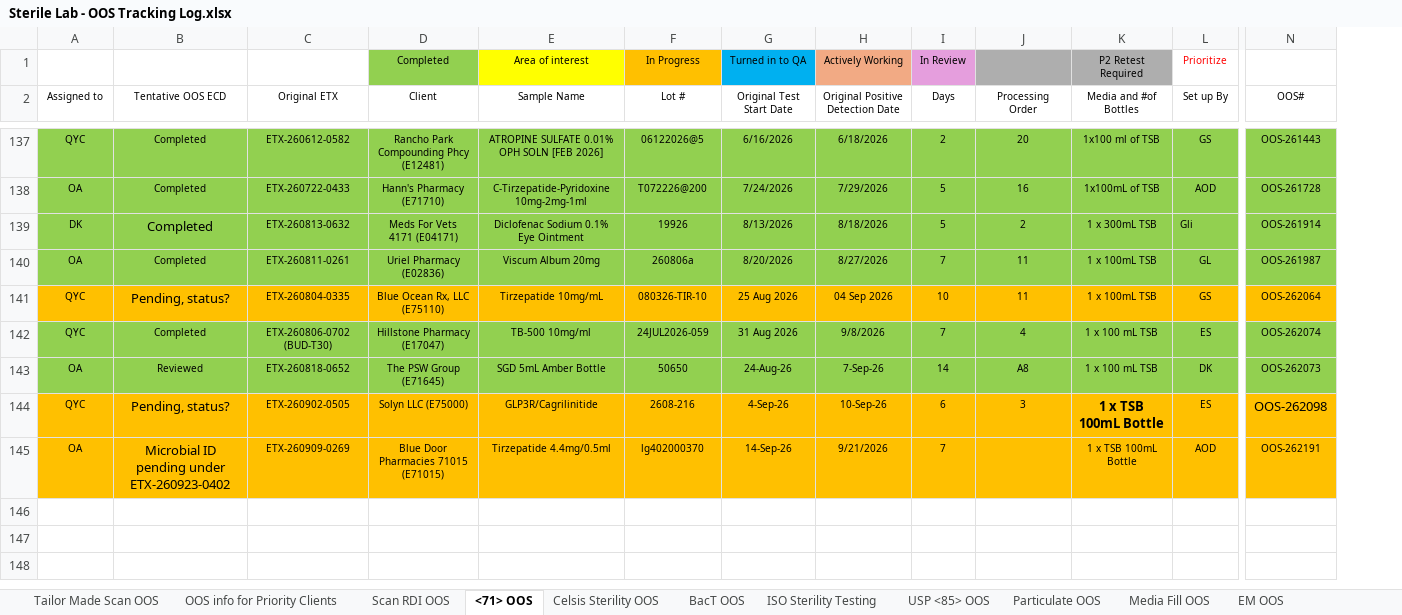
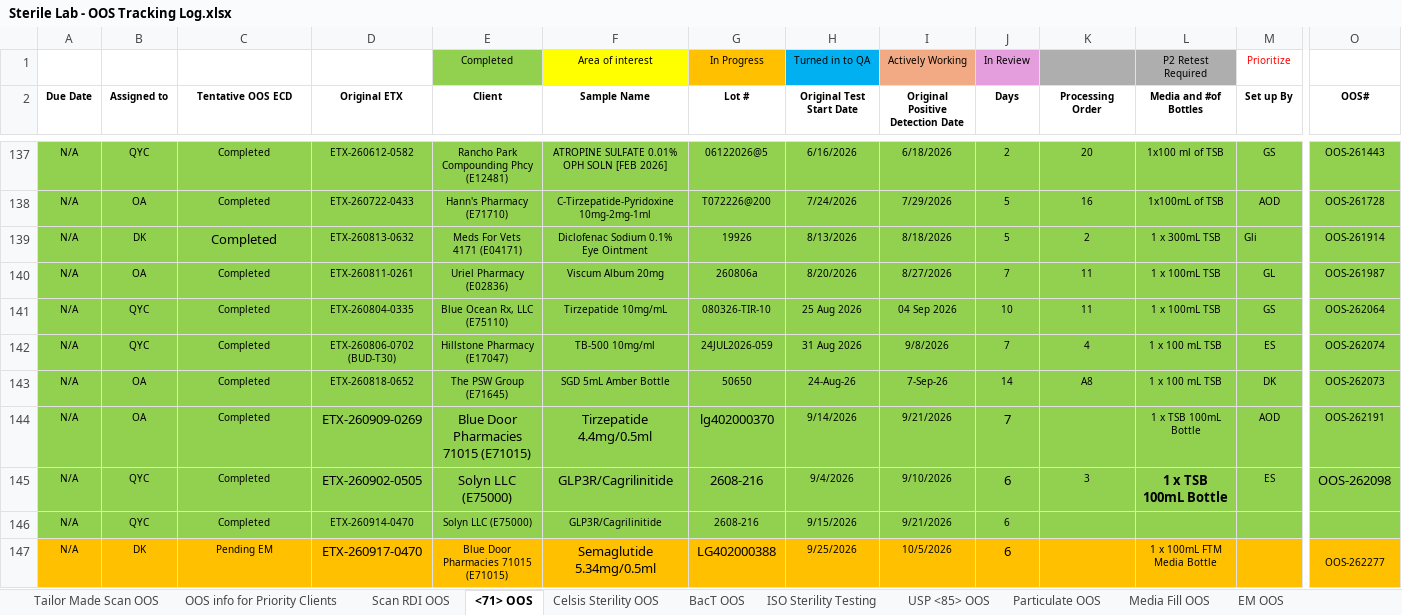
Before and after one commit to yulicccccc/oos-tools, an Excel workbook: scratch/Sterile Lab - OOS Tracking Log.xlsx, sheet <71> OOS, drawn as a sheet; only a part is shown, gaps mark what is left out; values as stored, in another font and other column widths than the file's, no borders; removed rows and columns are numbered as before the commit, all else as after; rows hold the shown columns only; the diff covers the shown part only; the diff names each change by its address in the sheet, - before the commit and + after, or states it on an @@ line.

```diff
--- a/scratch/Sterile Lab - OOS Tracking Log.xlsx (sheet <71> OOS)
+++ b/scratch/Sterile Lab - OOS Tracking Log.xlsx (sheet <71> OOS)
+column A (Due Date), rows 137-144: all N/A
-B2:O2 bold: off
+B2:O2 bold: on
-B141:O141 fill: #FFC000
+B141:O141 fill: #92D050
-C141 (Tentative OOS ECD): Pending, status?
+C141 (Tentative OOS ECD): Completed
@@ C141 text size: smaller @@
-C143 (Tentative OOS ECD): Reviewed
+C143 (Tentative OOS ECD): Completed
-row 144: QYC | Pending, status? | ETX-260902-0505 | Solyn LLC (E75000) | GLP3R/Cagrilinitide | 2608-216 | 4-Sep-26 | 10-Sep-26 | 6 | 3 | 1 x TSB 100mL Bottle | ES | OOS-262098
-B144:O144 fill: #FFC000
+B144:O144 fill: #92D050
-C144 (Tentative OOS ECD): Microbial ID pending under ETX-260923-0402
+C144 (Tentative OOS ECD): Completed
@@ C144 text size: smaller @@
@@ D144:G144 text size: larger @@
-H144 (Original Test Start Date): 14-Sep-26
+H144 (Original Test Start Date): 9/14/2026
@@ J144 text size: larger @@
+row 145: N/A | QYC | Completed | ETX-260902-0505 | Solyn LLC (E75000) | GLP3R/Cagrilinitide | 2608-216 | 9/4/2026 | 9/10/2026 | 6 | 3 | 1 x TSB 100mL Bottle | ES | OOS-262098
+row 146: N/A | QYC | Completed | ETX-260914-0470 | Solyn LLC (E75000) | GLP3R/Cagrilinitide | 2608-216 | 9/15/2026 | 9/21/2026 | 6
+row 147: N/A | DK | Pending EM | ETX-260917-0470 | Blue Door Pharmacies 71015 (E71015) | Semaglutide 5.34mg/0.5ml | LG402000388 | 9/25/2026 | 10/5/2026 | 6 |  | 1 x 100mL FTM Media Bottle |  | OOS-262277
```
Also changed, not shown: 7 added rows and cell formats elsewhere in this sheet, sheet Scan RDI OOS, sheet Celsis Sterility OOS, sheet USP <85> OOS, sheet Particulate OOS, sheet EM OOS, 9 other files.
